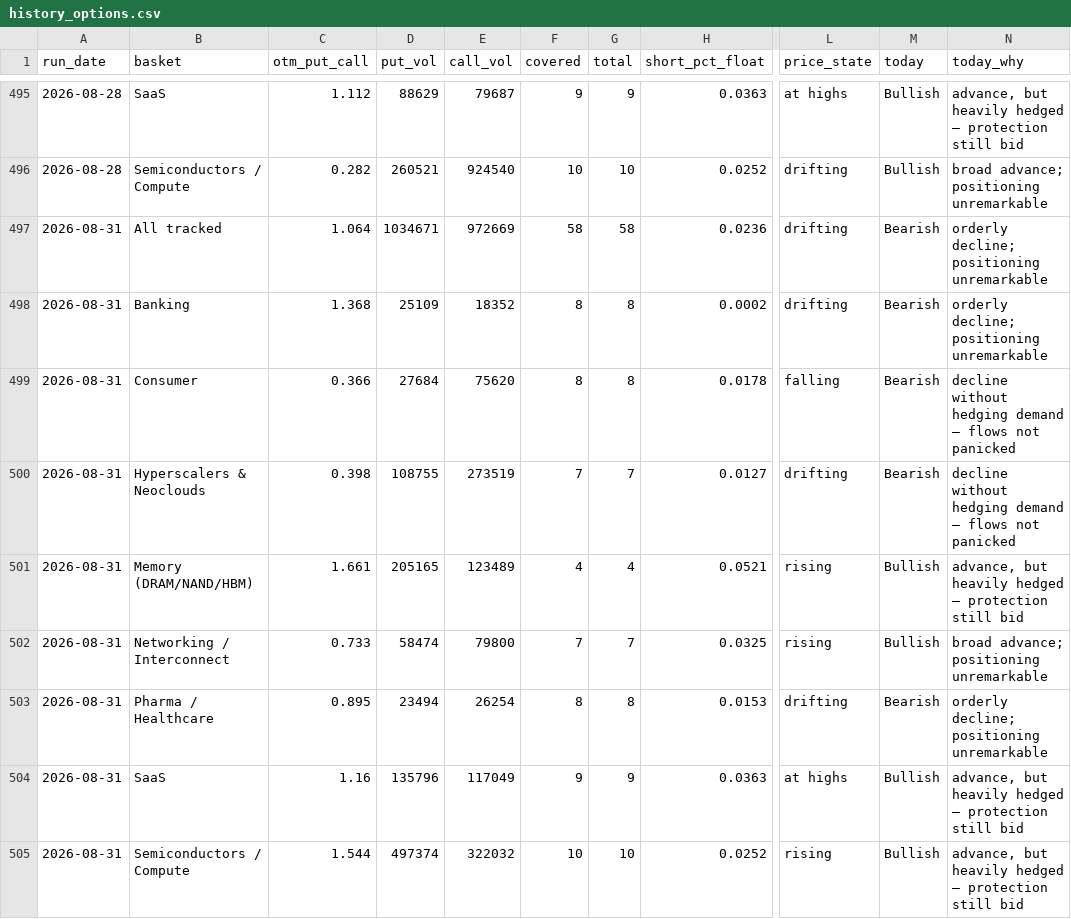
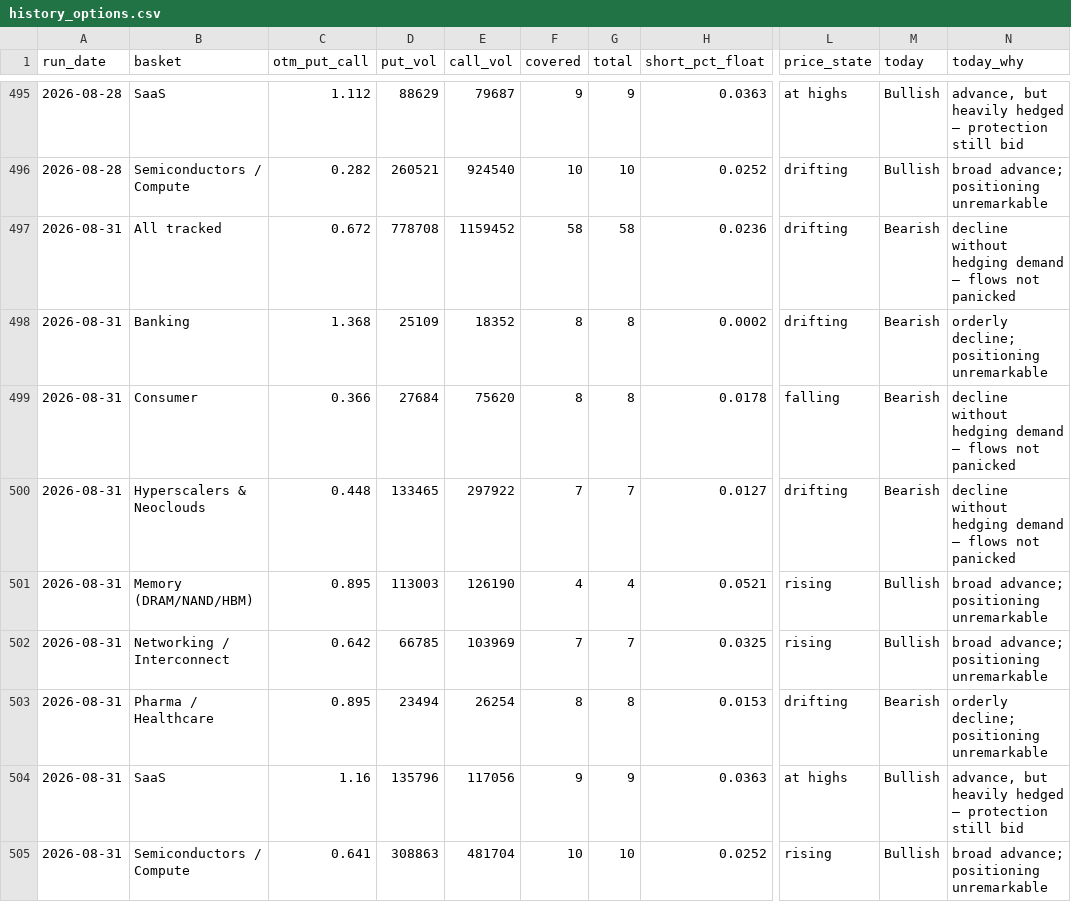
Before and after one commit to saumikvij-gif/Market-Summary-Bot, a CSV file: history_options.csv, drawn as a sheet; only a part is shown, gaps mark what is left out; the diff names each change by its address in the sheet, - before the commit and + after, or states it on an @@ line.

```diff
--- a/history_options.csv
+++ b/history_options.csv
-C497 (otm_put_call): 1.064
+C497 (otm_put_call): 0.672
-D497 (put_vol): 1034671
+D497 (put_vol): 778708
-E497 (call_vol): 972669
+E497 (call_vol): 1159452
-N497 (today_why): orderly decline; positioning unremarkable
+N497 (today_why): decline without hedging demand — flows not panicked
-C500 (otm_put_call): 0.398
+C500 (otm_put_call): 0.448
-D500 (put_vol): 108755
+D500 (put_vol): 133465
-E500 (call_vol): 273519
+E500 (call_vol): 297922
-C501 (otm_put_call): 1.661
+C501 (otm_put_call): 0.895
-D501 (put_vol): 205165
+D501 (put_vol): 113003
-E501 (call_vol): 123489
+E501 (call_vol): 126190
-N501 (today_why): advance, but heavily hedged — protection still bid
+N501 (today_why): broad advance; positioning unremarkable
-C502 (otm_put_call): 0.733
+C502 (otm_put_call): 0.642
-D502 (put_vol): 58474
+D502 (put_vol): 66785
-E502 (call_vol): 79800
+E502 (call_vol): 103969
-E504 (call_vol): 117049
+E504 (call_vol): 117056
-C505 (otm_put_call): 1.544
+C505 (otm_put_call): 0.641
-D505 (put_vol): 497374
+D505 (put_vol): 308863
-E505 (call_vol): 322032
+E505 (call_vol): 481704
-N505 (today_why): advance, but heavily hedged — protection still bid
+N505 (today_why): broad advance; positioning unremarkable
```
Also changed, not shown: history_quotes.csv, history_summaries.csv, 2 other files.
